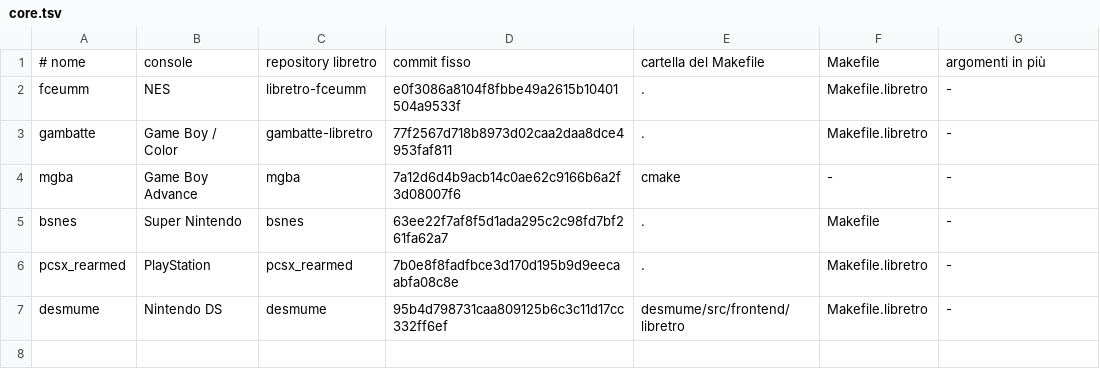
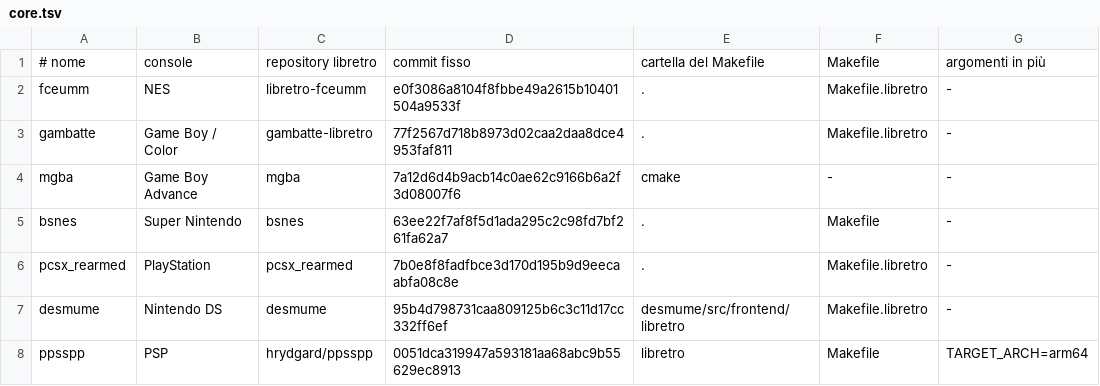
Before and after one commit to cipherdesk007-max/fmlab-retro, a TSV file: core/core.tsv, drawn as a sheet; the diff names each change by its address in the sheet, - before the commit and + after, or states it on an @@ line.

```diff
--- a/core/core.tsv
+++ b/core/core.tsv
+row 8: ppsspp | PSP | hrydgard/ppsspp | 0051dca319947a593181aa68abc9b55629ec8913 | libretro | Makefile | TARGET_ARCH=arm64
```
Also changed, not shown: 2 other files.
